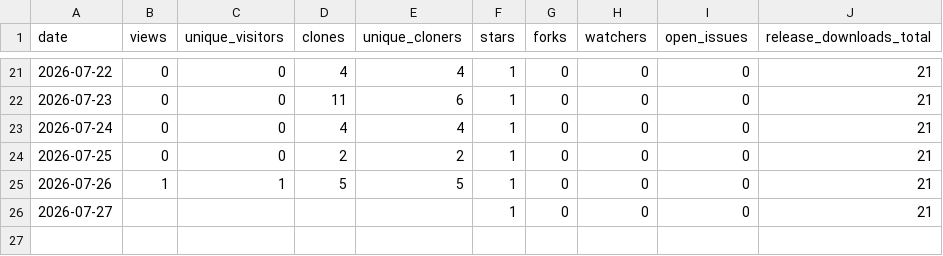
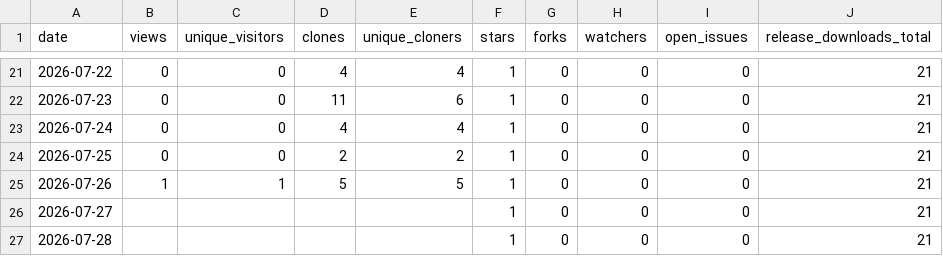
Before and after one commit to aadesh0706/DriveWise, a CSV file: stats/history.csv, drawn as a sheet; only a part is shown, gaps mark what is left out.

```diff
--- a/stats/history.csv
+++ b/stats/history.csv
@@ -26 +26,2 @@ date,views,unique_visitors,clones,unique_cloners,stars,forks,watchers,open_issue
 2026-07-27,,,,,1,0,0,0,21
+2026-07-28,,,,,1,0,0,0,21
```
Also changed, not shown: 1 other file.
